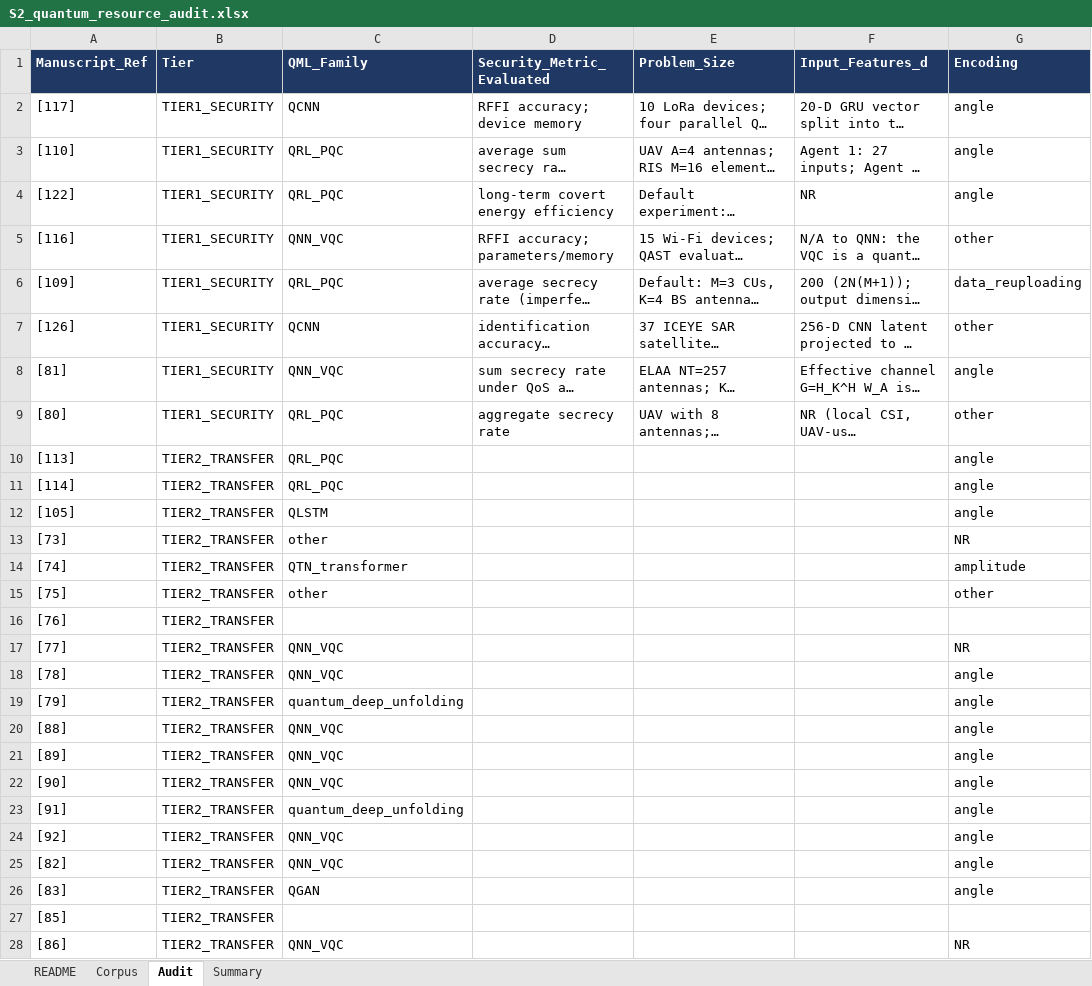
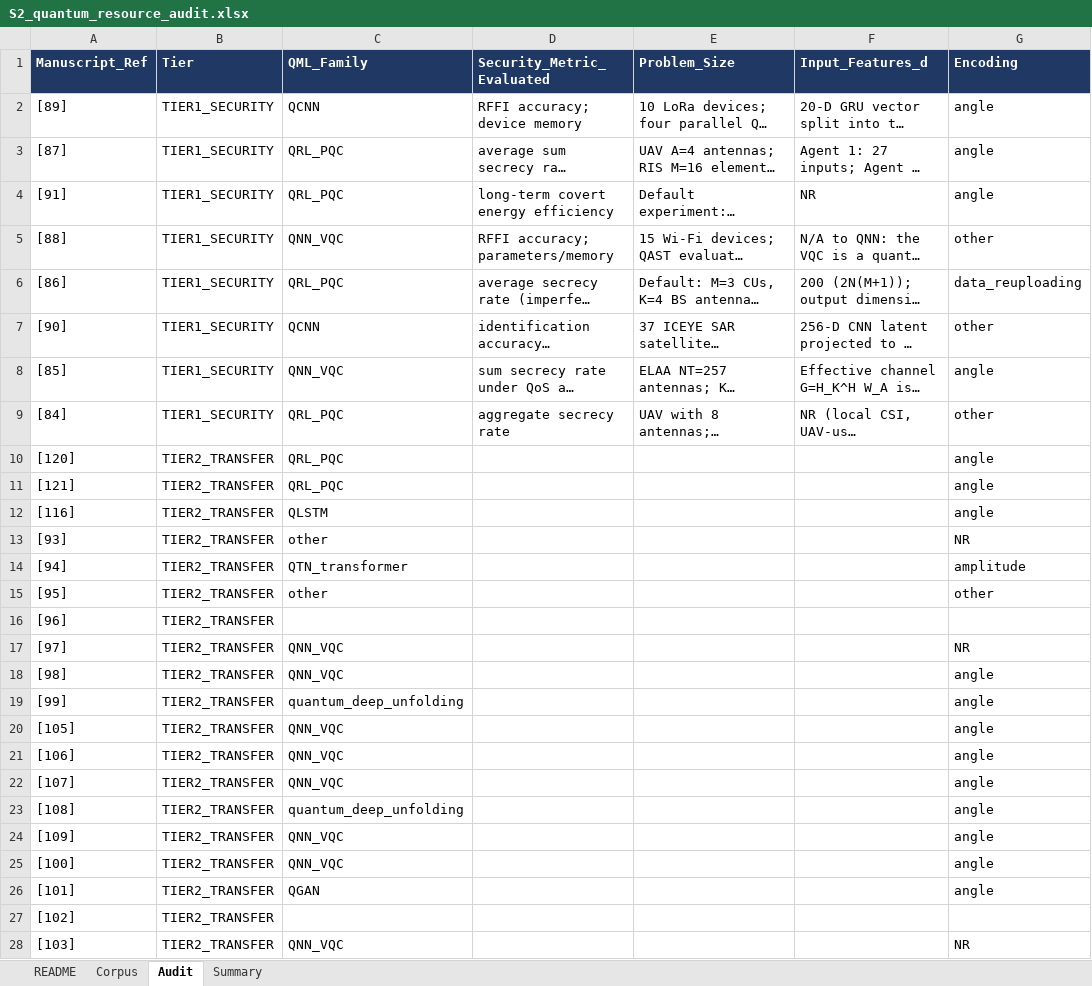
Before and after one commit to Almohammedi22/QML-Wireless-PLS-Resource-Audit, an Excel workbook: S2_quantum_resource_audit.xlsx, sheet Audit, drawn as a sheet; only a part is shown; long unchanged cells end in …; values as stored, in another font and other column widths than the file's, no borders; the diff covers the shown part only; the diff names each change by its address in the sheet, - before the commit and + after, or states it on an @@ line.

```diff
--- a/S2_quantum_resource_audit.xlsx (sheet Audit)
+++ b/S2_quantum_resource_audit.xlsx (sheet Audit)
-A2 (Manuscript_Ref): [117]
+A2 (Manuscript_Ref): [89]
-A3 (Manuscript_Ref): [110]
+A3 (Manuscript_Ref): [87]
-A4 (Manuscript_Ref): [122]
+A4 (Manuscript_Ref): [91]
-A5 (Manuscript_Ref): [116]
+A5 (Manuscript_Ref): [88]
-A6 (Manuscript_Ref): [109]
+A6 (Manuscript_Ref): [86]
-A7 (Manuscript_Ref): [126]
+A7 (Manuscript_Ref): [90]
-A8 (Manuscript_Ref): [81]
+A8 (Manuscript_Ref): [85]
-A9 (Manuscript_Ref): [80]
+A9 (Manuscript_Ref): [84]
-A10 (Manuscript_Ref): [113]
+A10 (Manuscript_Ref): [120]
-A11 (Manuscript_Ref): [114]
+A11 (Manuscript_Ref): [121]
-A12 (Manuscript_Ref): [105]
+A12 (Manuscript_Ref): [116]
-A13 (Manuscript_Ref): [73]
+A13 (Manuscript_Ref): [93]
-A14 (Manuscript_Ref): [74]
+A14 (Manuscript_Ref): [94]
-A15 (Manuscript_Ref): [75]
+A15 (Manuscript_Ref): [95]
-A16 (Manuscript_Ref): [76]
+A16 (Manuscript_Ref): [96]
-A17 (Manuscript_Ref): [77]
+A17 (Manuscript_Ref): [97]
-A18 (Manuscript_Ref): [78]
+A18 (Manuscript_Ref): [98]
-A19 (Manuscript_Ref): [79]
+A19 (Manuscript_Ref): [99]
-A20 (Manuscript_Ref): [88]
+A20 (Manuscript_Ref): [105]
-A21 (Manuscript_Ref): [89]
+A21 (Manuscript_Ref): [106]
-A22 (Manuscript_Ref): [90]
+A22 (Manuscript_Ref): [107]
-A23 (Manuscript_Ref): [91]
+A23 (Manuscript_Ref): [108]
-A24 (Manuscript_Ref): [92]
+A24 (Manuscript_Ref): [109]
-A25 (Manuscript_Ref): [82]
+A25 (Manuscript_Ref): [100]
-A26 (Manuscript_Ref): [83]
+A26 (Manuscript_Ref): [101]
-A27 (Manuscript_Ref): [85]
+A27 (Manuscript_Ref): [102]
-A28 (Manuscript_Ref): [86]
+A28 (Manuscript_Ref): [103]
```
Also changed, not shown: 10 edited cells elsewhere in this sheet, sheet Corpus, S1_confirmatory_search_screening.xlsx.
